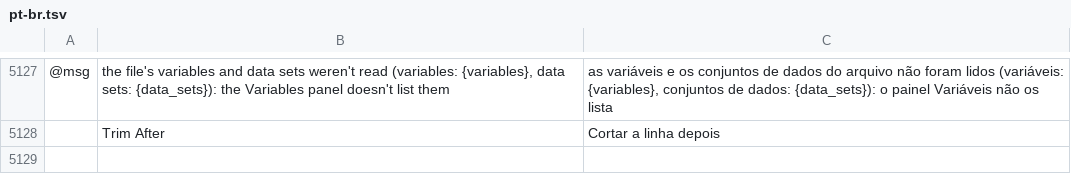
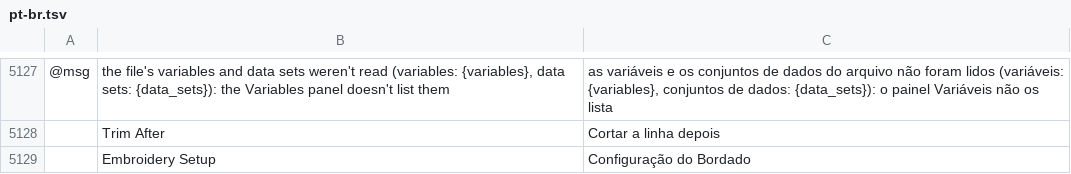
Before and after one commit to przbat-public/vectorcraft-stitch, a TSV file: crates/ui-egui/src/i18n/pt-br.tsv, drawn as a sheet; only a part is shown, gaps mark what is left out; the diff names each change by its address in the sheet, - before the commit and + after, or states it on an @@ line.

```diff
--- a/crates/ui-egui/src/i18n/pt-br.tsv
+++ b/crates/ui-egui/src/i18n/pt-br.tsv
+row 5129:  | Embroidery Setup | Configuração do Bordado
```
Also changed, not shown: crates/ui-egui/src/i18n/bg.tsv, crates/ui-egui/src/i18n/el.tsv, 27 other files.
